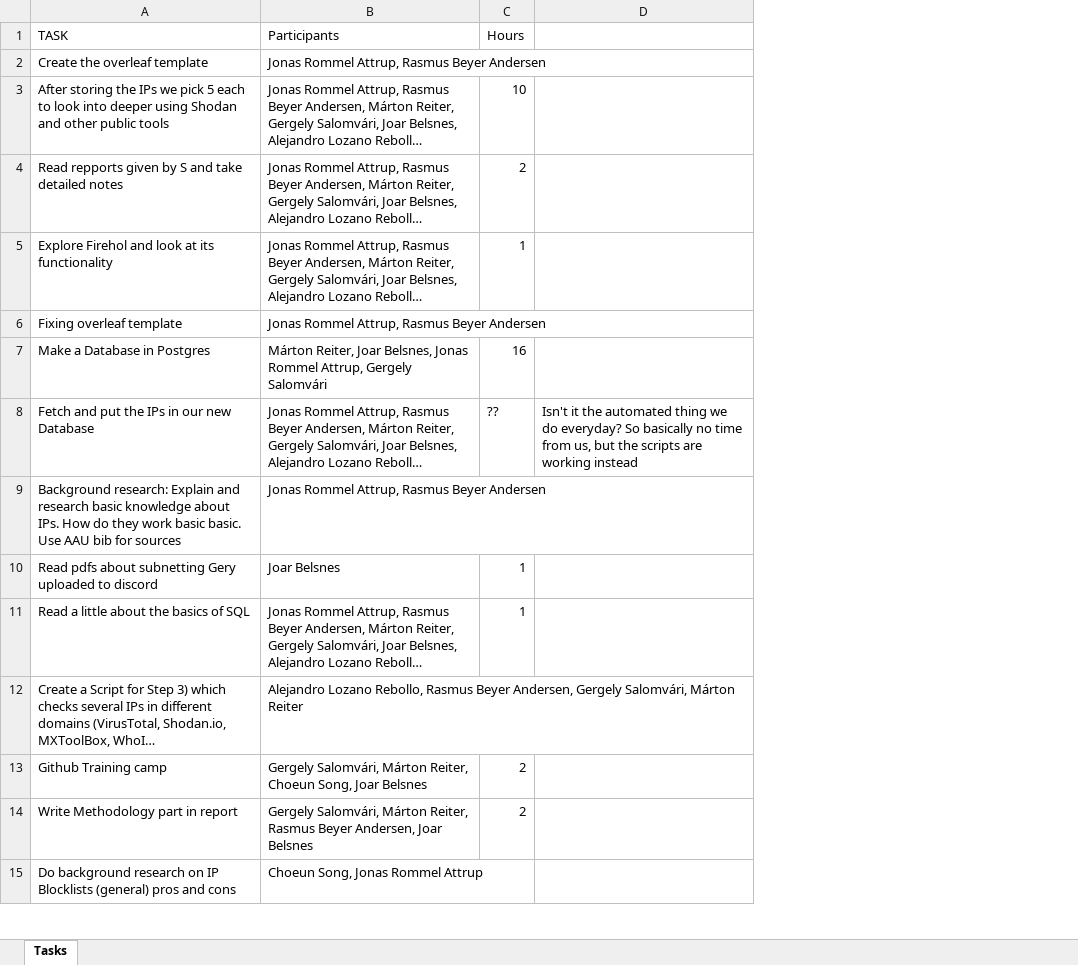
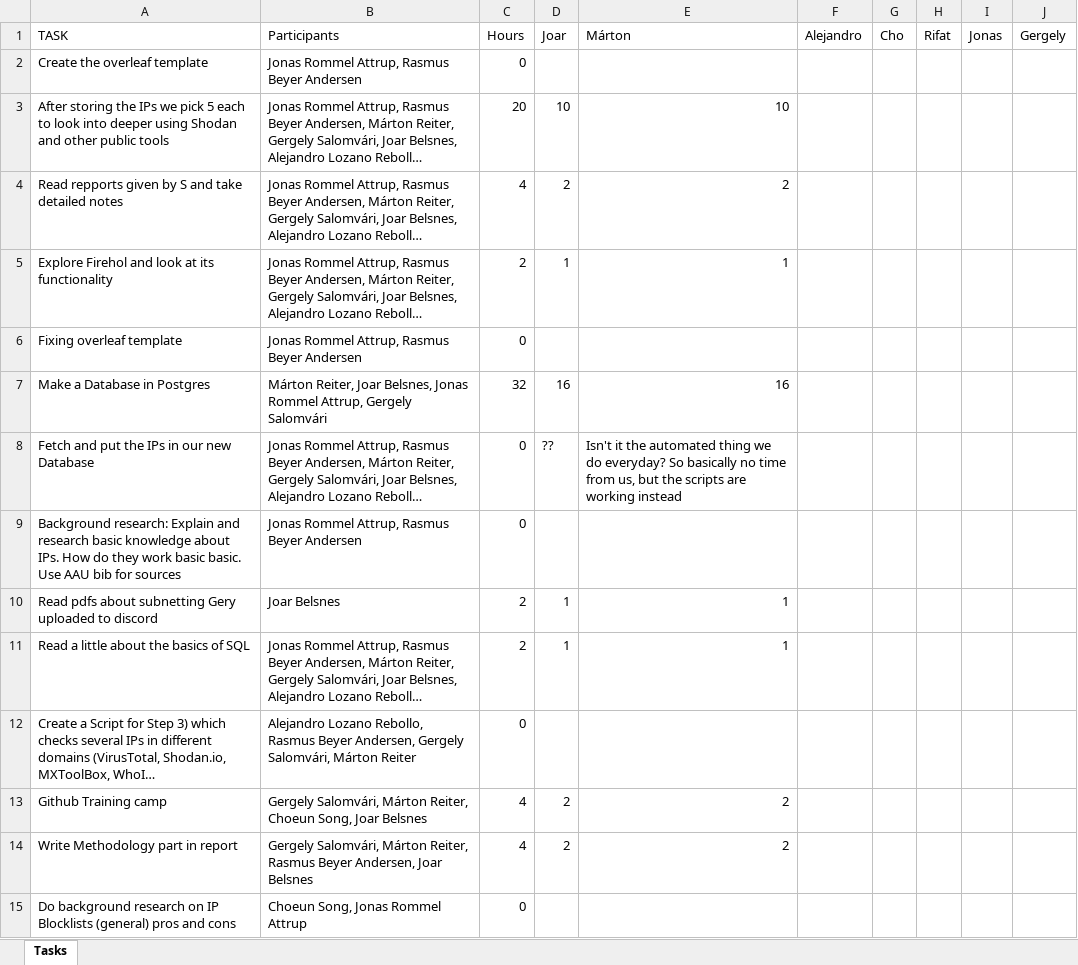
Before and after one commit to retirem/let-me-out, an Excel workbook: manual/worksheet.xlsx, sheet Tasks, drawn as a sheet; only a part is shown; long unchanged cells end in …; values as stored, in another font and other column widths than the file's, no cell formats; removed rows and columns are numbered as before the commit, all else as after; the diff covers the shown part only; the diff names each change by its address in the sheet, - before the commit and + after, or states it on an @@ line.

Commit message:
[worksheet] Correcting the worksheet, add everyones name.

```diff
--- a/manual/worksheet.xlsx (sheet Tasks)
+++ b/manual/worksheet.xlsx (sheet Tasks)
-column D, row 8: Isn't it the automated thing we do everyday? So basically no time from us, but the scripts are working instead
+column D (Joar), rows 3-14: 10 | 2 | 1 |  | 16 | ?? |  | 1 | 1 |  | 2 | 2
+column E (Márton), rows 3-14: 10 | 2 | 1 |  | 16 | Isn't it the automated thing we do everyday? So basically no time from us, but the scripts are working instead |  | 1 | 1 |  | 2 | 2
+column F (Alejandro), empty
+column G (Cho), empty
+column H (Rifat), empty
+column I (Jonas), empty
+column J (Gergely), empty
-C2 (Hours): (empty)
+C2 (Hours): 0
-C3 (Hours): 10
+C3 (Hours): 20
-C4 (Hours): 2
+C4 (Hours): 4
-C5 (Hours): 1
+C5 (Hours): 2
-C6 (Hours): (empty)
+C6 (Hours): 0
-C7 (Hours): 16
+C7 (Hours): 32
-C8 (Hours): ??
+C8 (Hours): 0
-C9 (Hours): (empty)
+C9 (Hours): 0
-C10:C11 (Hours): 1
+C10:C11 (Hours): 2
-C12 (Hours): (empty)
+C12 (Hours): 0
-C13:C14 (Hours): 2
+C13:C14 (Hours): 4
-C15 (Hours): (empty)
+C15 (Hours): 0
```
Also changed, not shown: 1 added row, 1 removed row and 32 edited cells elsewhere in this sheet, cell formats, formulas that keep their value.
